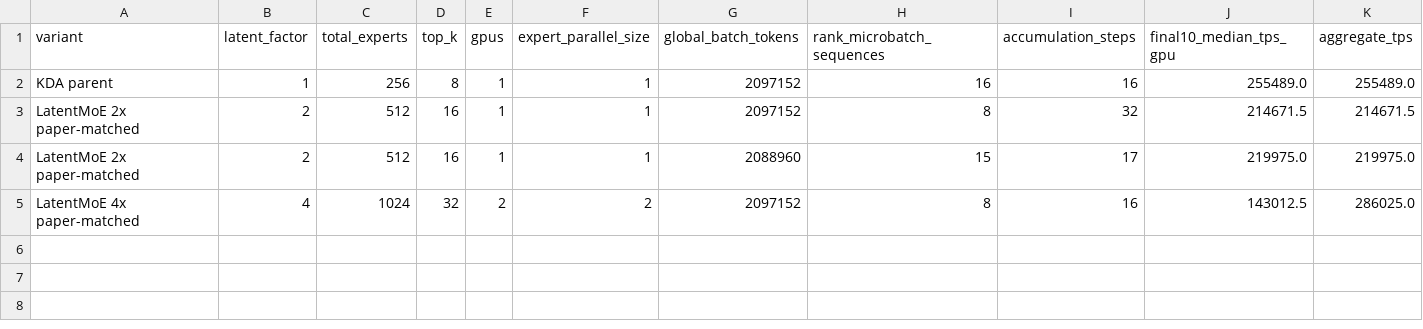
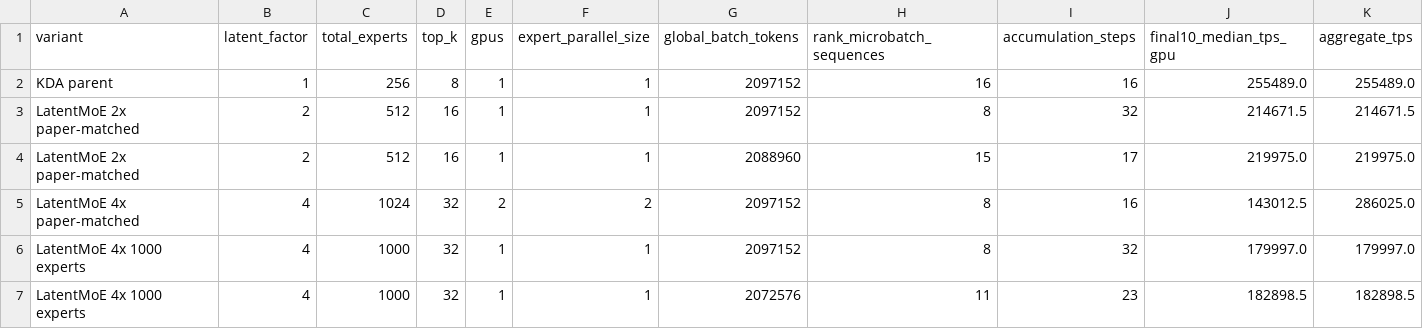
Before and after one commit to allenai/OLMo-core, a CSV file: src/scripts/train/jacobm_olmoe_ladder/v2/results/throughput/275m_kda_latent_moe_paper.csv, drawn as a sheet; only a part is shown; rows hold the shown columns only; the diff names each change by its address in the sheet, - before the commit and + after, or states it on an @@ line.

Commit message:
Launch 1000-expert LatentMoE sweep

```diff
--- a/src/scripts/train/jacobm_olmoe_ladder/v2/results/throughput/275m_kda_latent_moe_paper.csv
+++ b/src/scripts/train/jacobm_olmoe_ladder/v2/results/throughput/275m_kda_latent_moe_paper.csv
+row 6: LatentMoE 4x 1000 experts | 4 | 1000 | 32 | 1 | 1 | 2097152 | 8 | 32 | 179997.0 | 179997.0
+row 7: LatentMoE 4x 1000 experts | 4 | 1000 | 32 | 1 | 1 | 2072576 | 11 | 23 | 182898.5 | 182898.5
```
Also changed, not shown: 6 other files.
